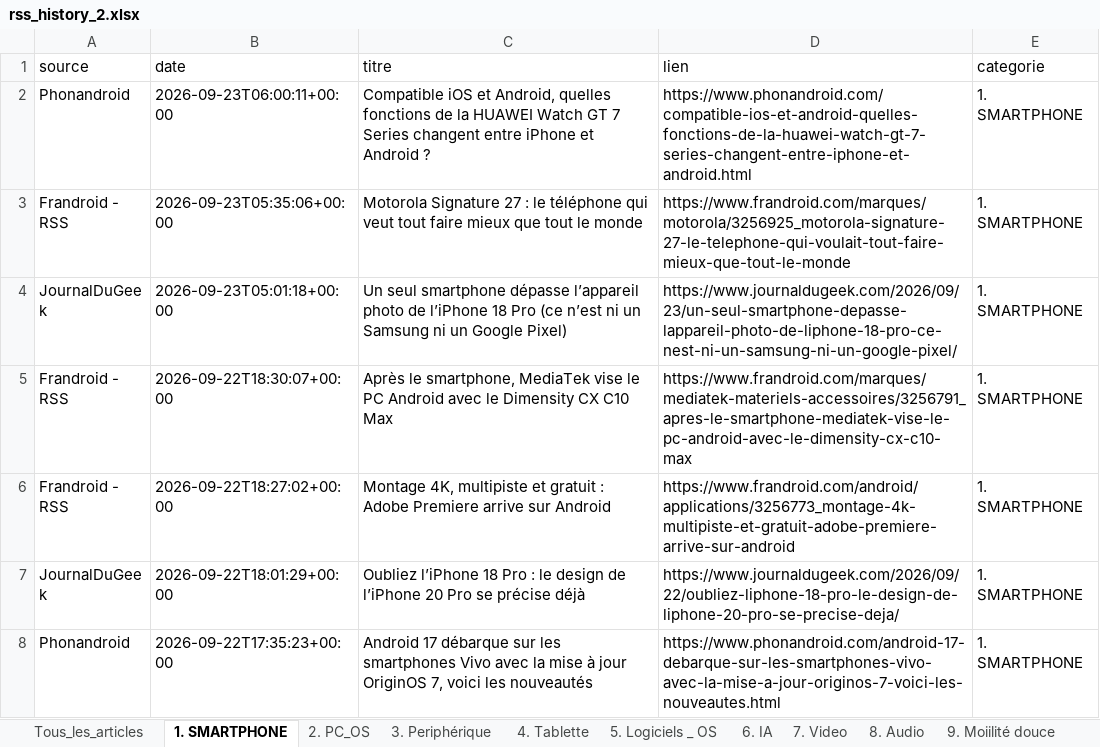
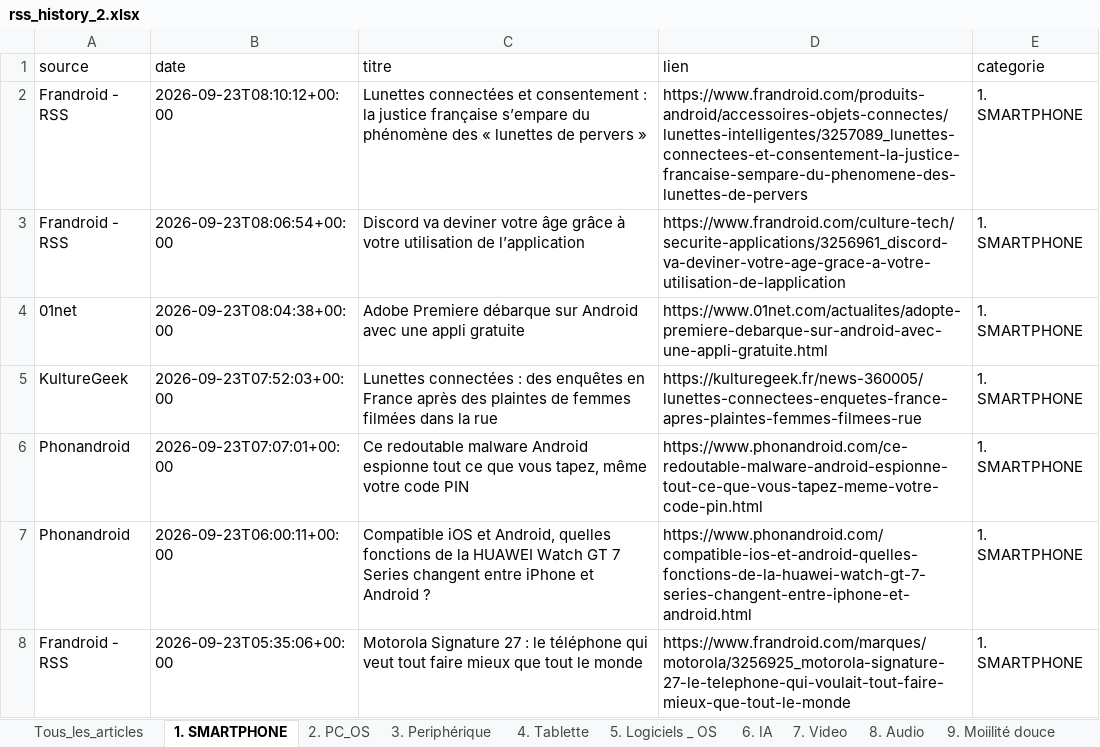
Before and after one commit to djhadef-star/rss-categories, an Excel workbook: output/rss_history_2.xlsx, sheet 1. SMARTPHONE, drawn as a sheet; only a part is shown; the shorter side is filled out with more unchanged rows; values as stored, in another font and other column widths than the file's, no borders; the diff names each change by its address in the sheet, - before the commit and + after, or states it on an @@ line.

```diff
--- a/output/rss_history_2.xlsx (sheet 1. SMARTPHONE)
+++ b/output/rss_history_2.xlsx (sheet 1. SMARTPHONE)
+row 2: Frandroid - RSS | 2026-09-23T08:10:12+00:00 | Lunettes connectées et consentement : la justice française s’empare du phénomène des « lunettes de pervers » | https://www.frandroid.com/produits-android/accessoires-objets-connectes/lunettes-intelligentes/3257089_lunettes-connectees-et-consentement-la-justice-francaise-sempare-du-phenomene-des-lunettes-de-pervers | 1. SMARTPHONE
+row 3: Frandroid - RSS | 2026-09-23T08:06:54+00:00 | Discord va deviner votre âge grâce à votre utilisation de l’application | https://www.frandroid.com/culture-tech/securite-applications/3256961_discord-va-deviner-votre-age-grace-a-votre-utilisation-de-lapplication | 1. SMARTPHONE
+row 4: 01net | 2026-09-23T08:04:38+00:00 | Adobe Premiere débarque sur Android avec une appli gratuite | https://www.01net.com/actualites/adopte-premiere-debarque-sur-android-avec-une-appli-gratuite.html | 1. SMARTPHONE
+row 5: KultureGeek | 2026-09-23T07:52:03+00:00 | Lunettes connectées : des enquêtes en France après des plaintes de femmes filmées dans la rue | https://kulturegeek.fr/news-360005/lunettes-connectees-enquetes-france-apres-plaintes-femmes-filmees-rue | 1. SMARTPHONE
+row 6: Phonandroid | 2026-09-23T07:07:01+00:00 | Ce redoutable malware Android espionne tout ce que vous tapez, même votre code PIN | https://www.phonandroid.com/ce-redoutable-malware-android-espionne-tout-ce-que-vous-tapez-meme-votre-code-pin.html | 1. SMARTPHONE
```
Also changed, not shown: sheet Tous_les_articles, sheet 10. Voiture, sheet 2. PC_OS, sheet 6. IA, sheet NON_CLASSE, sheet 16. ludique, 8 more sheets, output/rss_history.xlsx, 2 other files.
